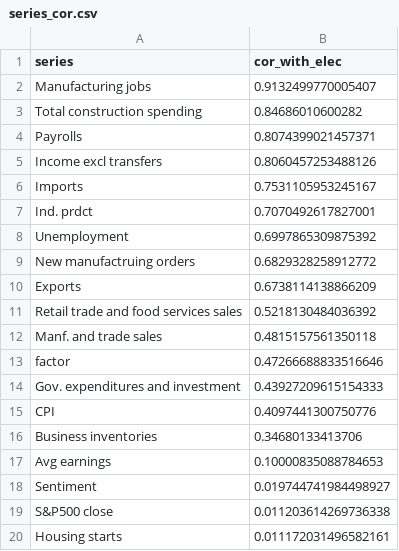
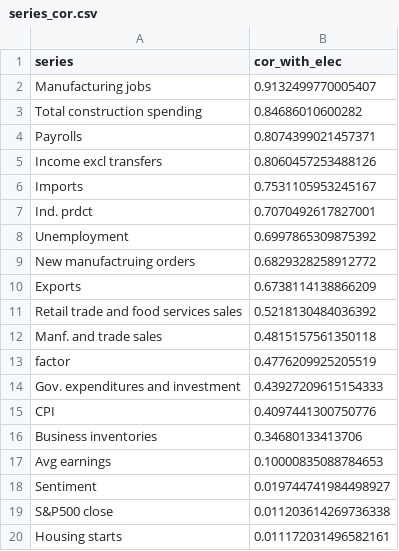
Before and after one commit to elliottmorris/Economic-data-tracker, a CSV file: _data/series_cor.csv, drawn as a sheet.

```diff
--- a/_data/series_cor.csv
+++ b/_data/series_cor.csv
@@ -12,3 +12,3 @@ Retail trade and food services sales,0.5218130484036392
 Manf. and trade sales,0.4815157561350118
-factor,0.47266688833516646
+factor,0.4776209925205519
 Gov. expenditures and investment,0.43927209615154333
```
Also changed, not shown: _data/economic_index.csv, _data/full_index.csv, 4 other files.
